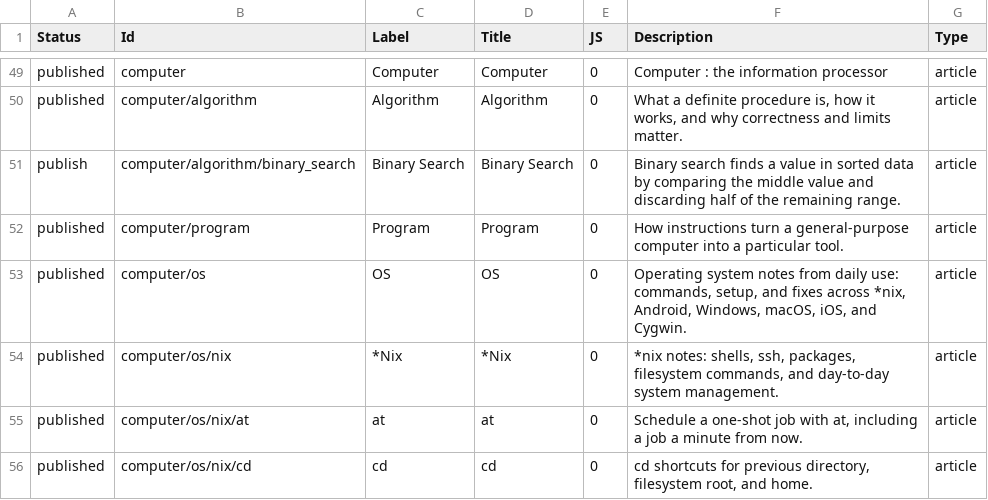
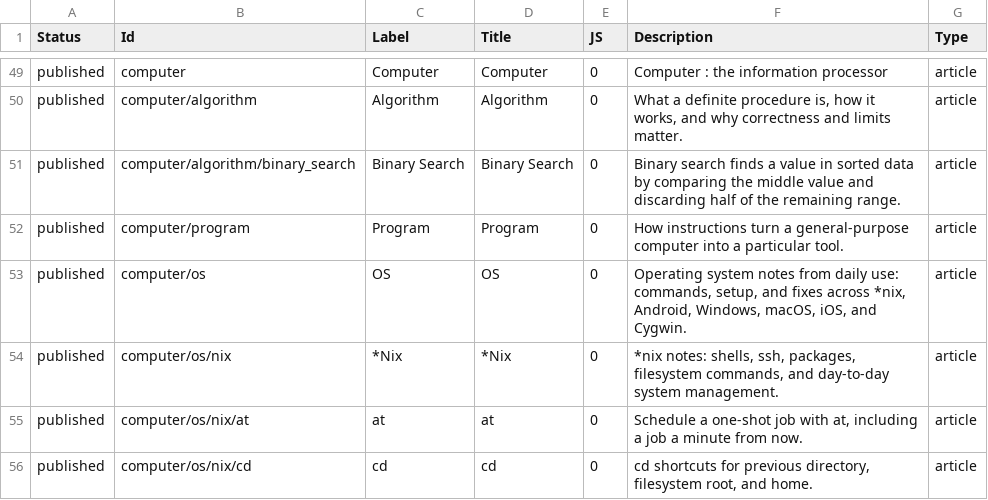
Before and after one commit to ujnotes/web-site, a TSV file: Config/ID.tsv, drawn as a sheet; only a part is shown, gaps mark what is left out.

```diff
--- a/Config/ID.tsv
+++ b/Config/ID.tsv
@@ -50,3 +50,3 @@ published	computer	Computer	Computer	0	Computer : the information processor	arti
 published	computer/algorithm	Algorithm	Algorithm	0	What a definite procedure is, how it works, and why correctness and limits matter.	article
-publish	computer/algorithm/binary_search	Binary Search	Binary Search	0	Binary search finds a value in sorted data by comparing the middle value and discarding half of the remaining range.	article
+published	computer/algorithm/binary_search	Binary Search	Binary Search	0	Binary search finds a value in sorted data by comparing the middle value and discarding half of the remaining range.	article
 published	computer/program	Program	Program	0	How instructions turn a general-purpose computer into a particular tool.	article
```
